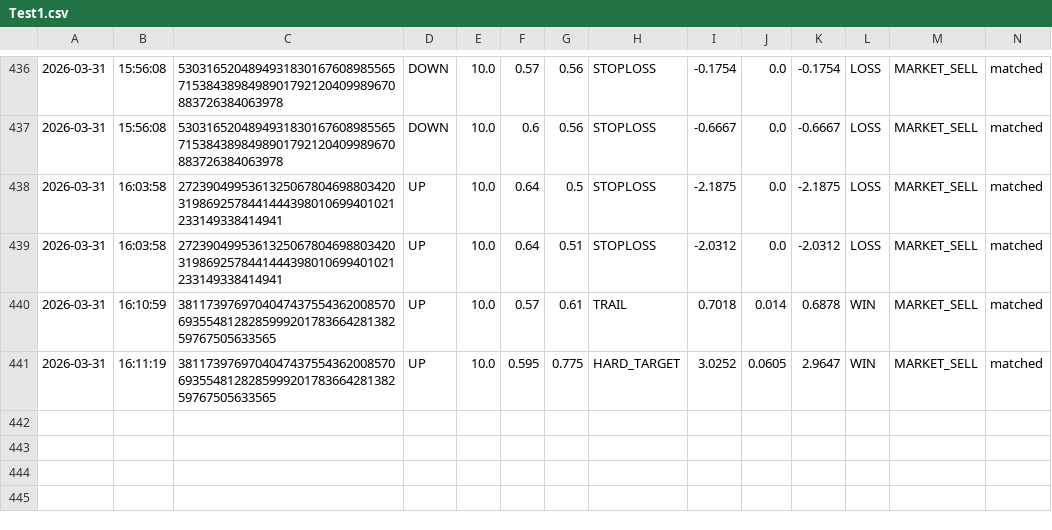
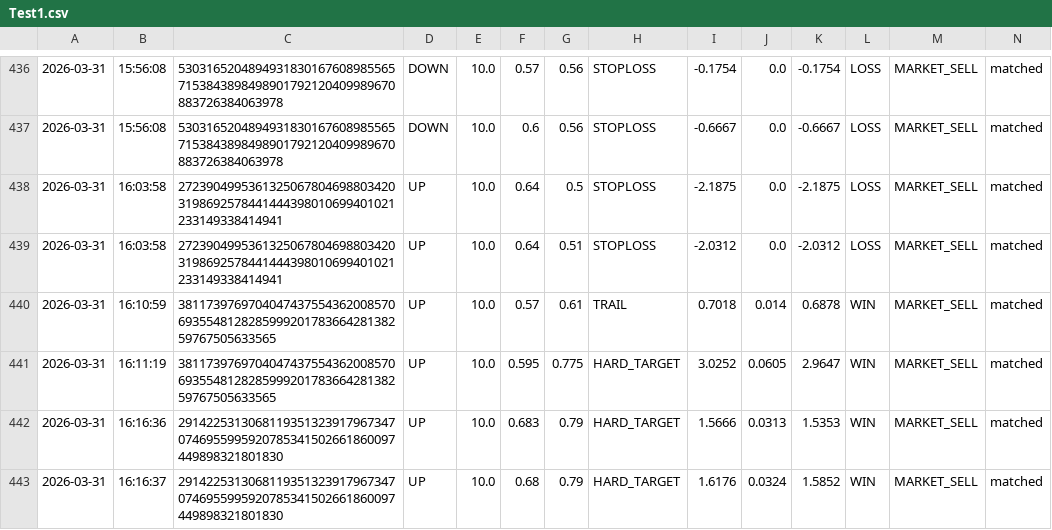
Before and after one commit to gutu99/bot-dashboard, a CSV file: Test1.csv, drawn as a sheet; only a part is shown, gaps mark what is left out.

```diff
--- a/Test1.csv
+++ b/Test1.csv
@@ -441 +441,3 @@
 2026-03-31,16:11:19,3811739769704047437554362008570693554812828599920178366428138259767505633565,UP,10.0,0.595,0.775,HARD_TARGET,3.0252,0.0605,2.9647,WIN,MARKET_SELL,matched
+2026-03-31,16:16:36,29142253130681193513239179673470746955995920785341502661860097449898321801830,UP,10.0,0.683,0.79,HARD_TARGET,1.5666,0.0313,1.5353,WIN,MARKET_SELL,matched
+2026-03-31,16:16:37,29142253130681193513239179673470746955995920785341502661860097449898321801830,UP,10.0,0.68,0.79,HARD_TARGET,1.6176,0.0324,1.5852,WIN,MARKET_SELL,matched
```
Also changed, not shown: Test.csv.
